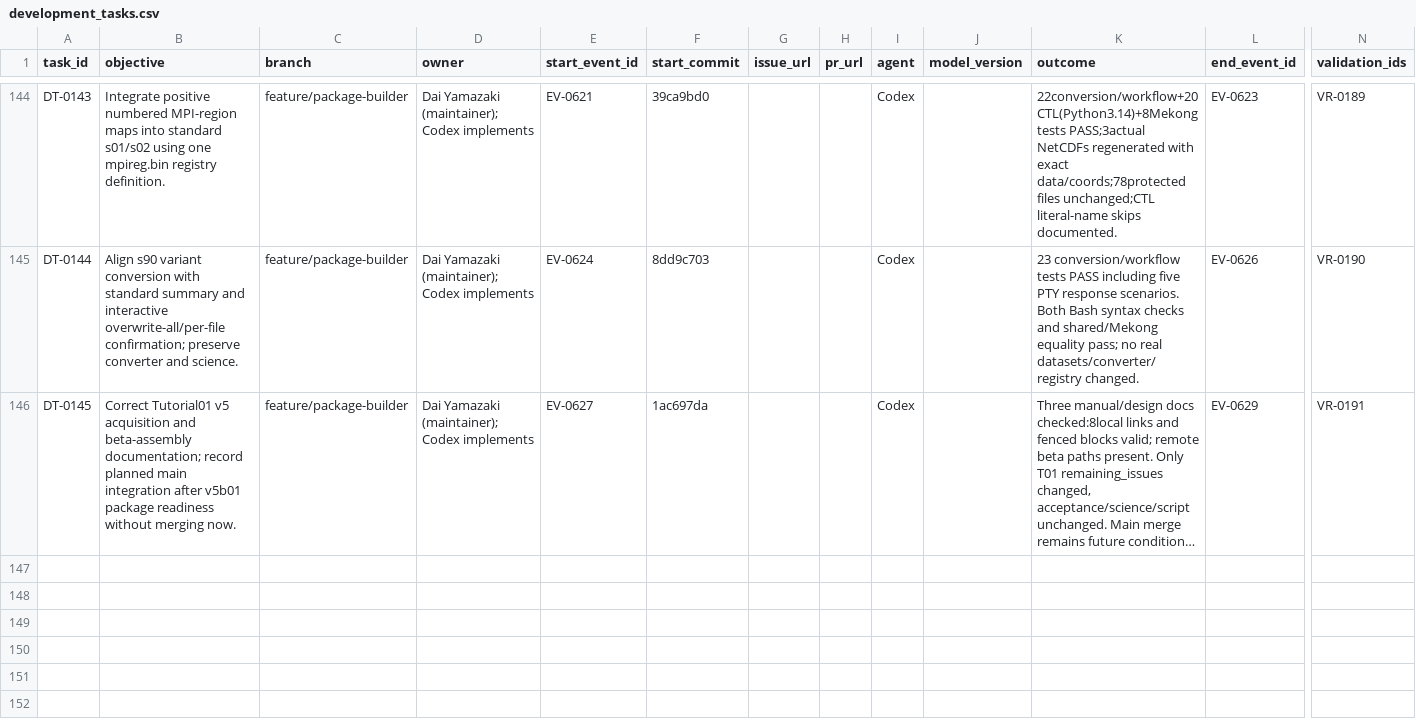
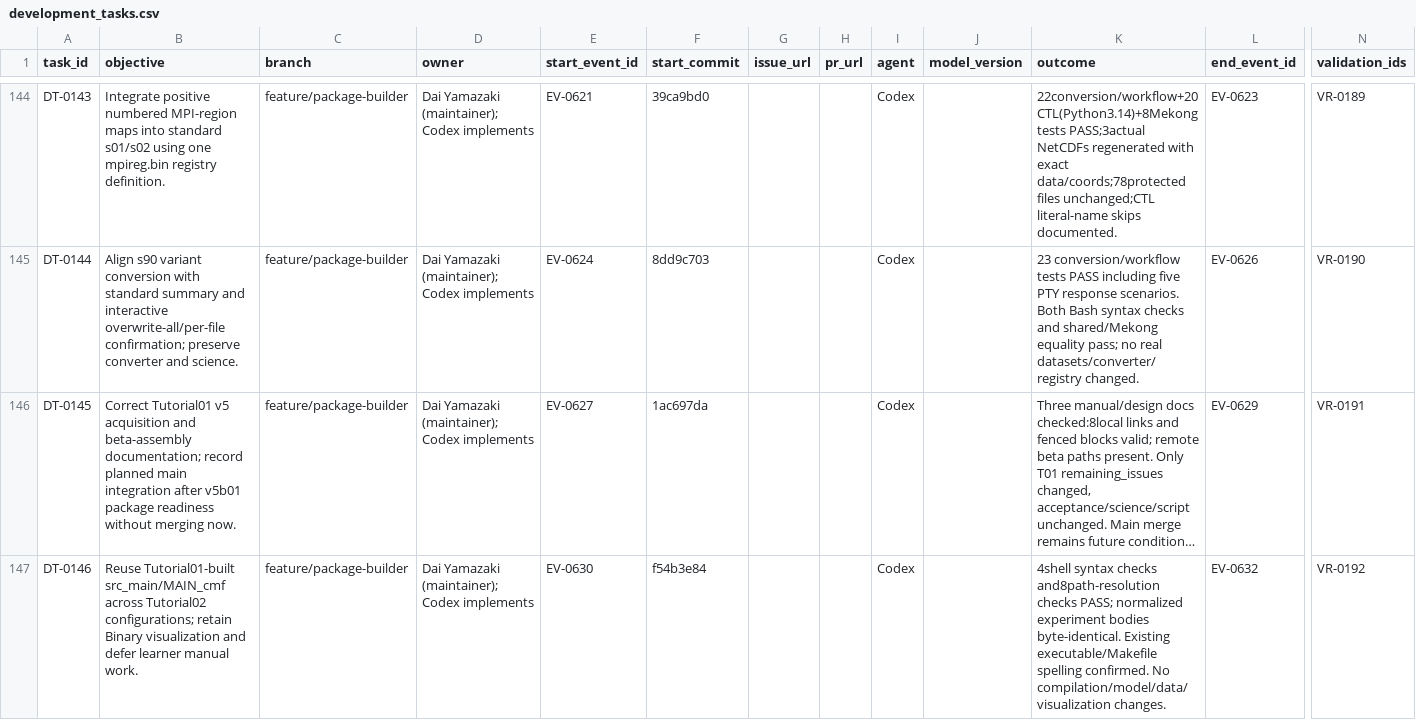
Before and after one commit to global-hydrodynamics/cmf_v5_beta, a CSV file: research/development_tasks.csv, drawn as a sheet; only a part is shown, gaps mark what is left out; long unchanged cells end in …; rows hold the shown columns only; the diff names each change by its address in the sheet, - before the commit and + after, or states it on an @@ line.

```diff
--- a/research/development_tasks.csv
+++ b/research/development_tasks.csv
+row 147: DT-0146 | Reuse Tutorial01-built src_main/MAIN_cmf across Tutorial02 configurations; retain Binary visualization and defer learner manual work. | feature/package-builder | Dai Yamazaki (maintainer); Codex implements | EV-0630 | f54b3e84 |  |  | Codex |  | 4shell syntax checks and8path-resolution checks PASS; normalized experiment bodies byte-identical. Existing executable/Makefile spelling confirmed. No compilation/model/data/visualization changes. | EV-0632 | VR-0192
```
Also changed, not shown: research/events.csv, research/validation_runs.csv, 8 other files.
